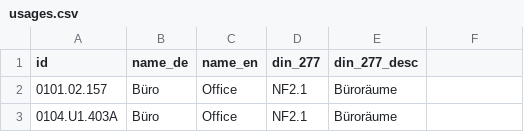
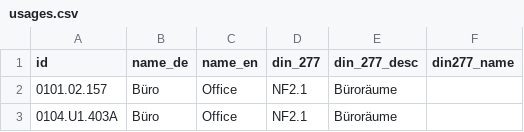
Before and after one commit to TUM-Dev/NavigaTUM, a CSV file: data/sources/usages.csv, drawn as a sheet; only a part is shown.

Commit message:
Apply suggestion from @CommanderStorm

```diff
--- a/data/sources/usages.csv
+++ b/data/sources/usages.csv
@@ -1,2 +1,2 @@
-id,name_de,name_en,din_277,din_277_desc
+id,name_de,name_en,din_277,din_277_desc,din277_name
 0101.02.157,Büro,Office,NF2.1,Büroräume,
```
